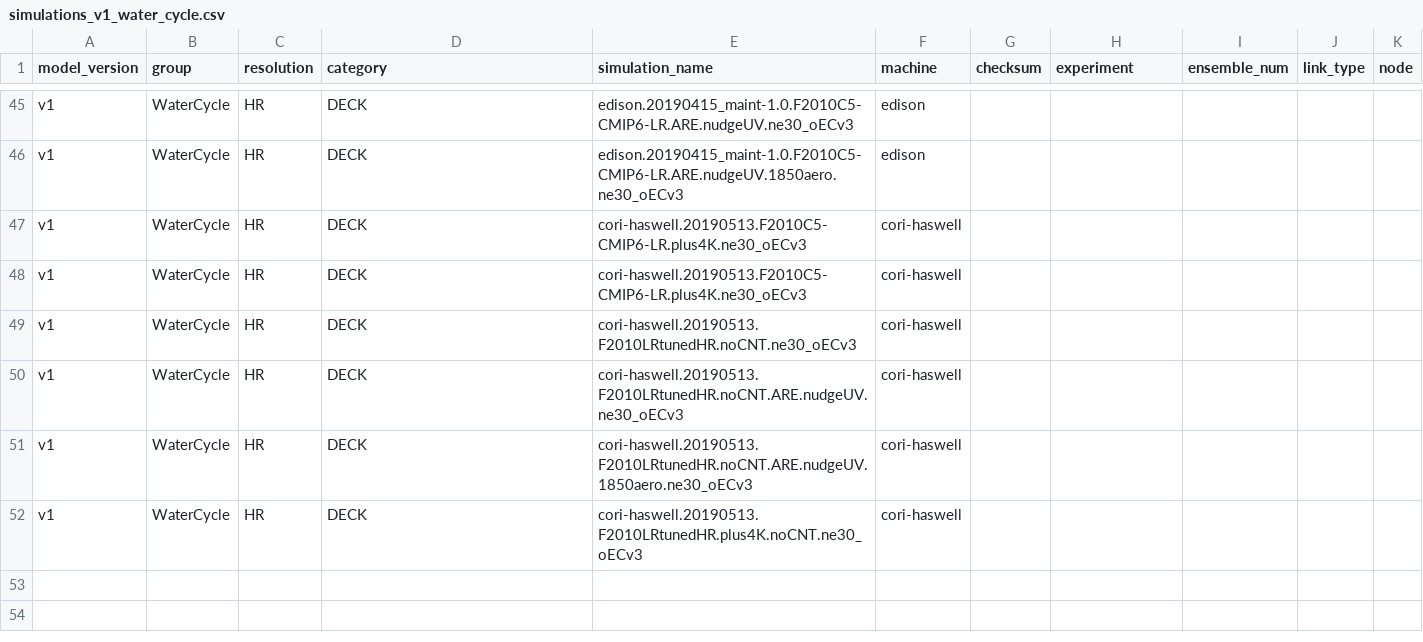
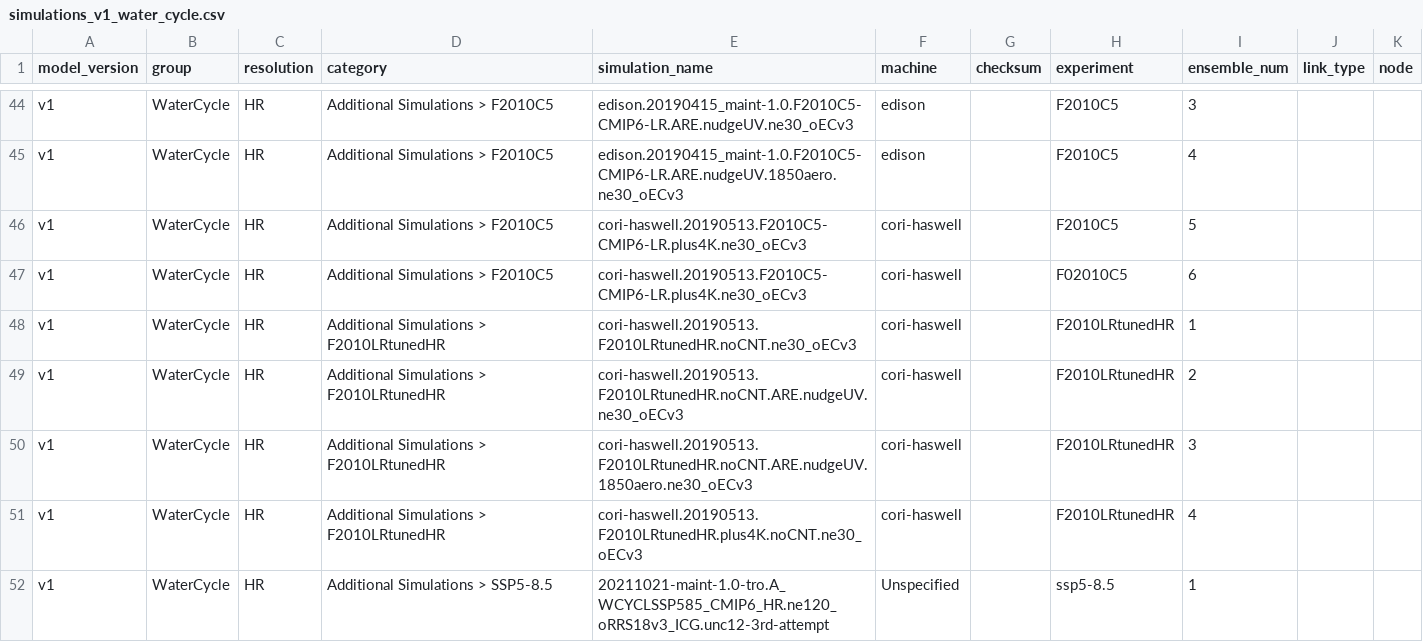
Before and after one commit to E3SM-Project/e3sm_data_docs, a CSV file: utils/simulations_v1_water_cycle.csv, drawn as a sheet; only a part is shown, gaps mark what is left out; addresses are those after the commit; the diff covers the shown part only; the diff names each change by its address in the sheet, - before the commit and + after, or states it on an @@ line.

```diff
--- a/utils/simulations_v1_water_cycle.csv
+++ b/utils/simulations_v1_water_cycle.csv
-D44:D47 (category): DECK
+D44:D47 (category): Additional Simulations > F2010C5
-H44:H46 (experiment): (empty)
+H44:H46 (experiment): F2010C5
-I44 (ensemble_num): (empty)
+I44 (ensemble_num): 3
-I45 (ensemble_num): (empty)
+I45 (ensemble_num): 4
-I46 (ensemble_num): (empty)
+I46 (ensemble_num): 5
-H47 (experiment): (empty)
+H47 (experiment): F02010C5
-I47 (ensemble_num): (empty)
+I47 (ensemble_num): 6
-D48:D51 (category): DECK
+D48:D51 (category): Additional Simulations > F2010LRtunedHR
-H48:H51 (experiment): (empty)
+H48:H51 (experiment): F2010LRtunedHR
-I48 (ensemble_num): (empty)
+I48 (ensemble_num): 1
-I49 (ensemble_num): (empty)
+I49 (ensemble_num): 2
-I50 (ensemble_num): (empty)
+I50 (ensemble_num): 3
-I51 (ensemble_num): (empty)
+I51 (ensemble_num): 4
+row 52: v1 | WaterCycle | HR | Additional Simulations > SSP5-8.5 | 20211021-maint-1.0-tro.A_WCYCLSSP585_CMIP6_HR.ne120_oRRS18v3_ICG.unc12-3rd-attempt | Unspecified |  | ssp5-8.5 | 1
```
Also changed, not shown: 1 removed row and 85 edited cells elsewhere in this file, 23 other files.
